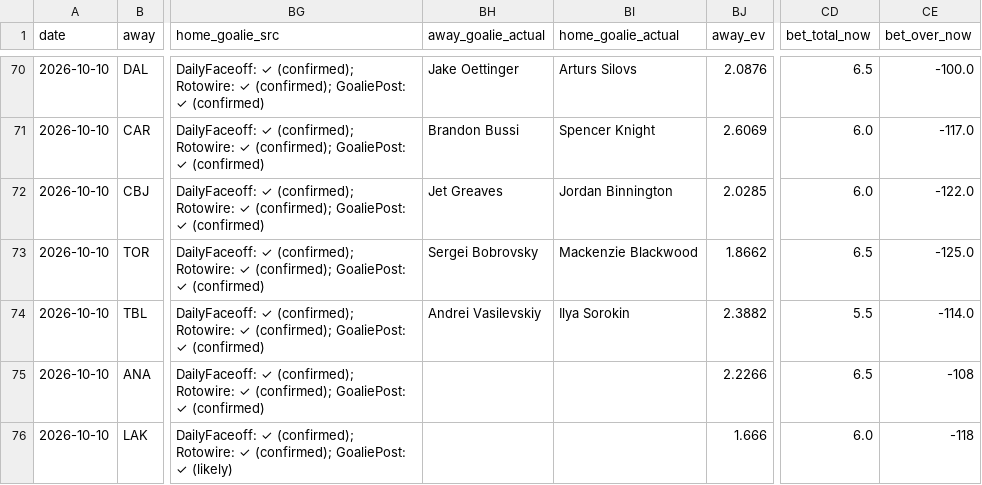
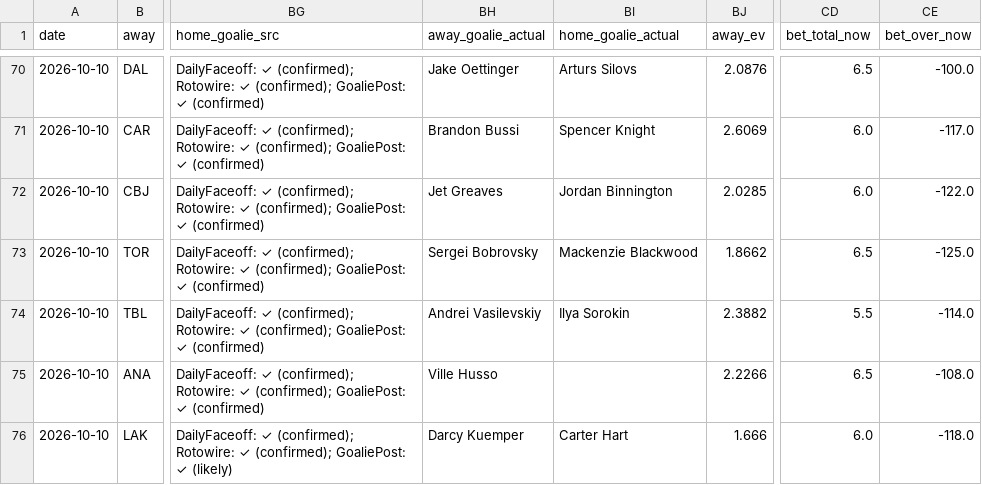
Before and after one commit to Prezbo8/NHL-total-model, a CSV file: data/paper_trades.csv, drawn as a sheet; only a part is shown, gaps mark what is left out; the diff names each change by its address in the sheet, - before the commit and + after, or states it on an @@ line.

```diff
--- a/data/paper_trades.csv
+++ b/data/paper_trades.csv
-BH75 (away_goalie_actual): (empty)
+BH75 (away_goalie_actual): Ville Husso
-CE75 (bet_over_now): -108
+CE75 (bet_over_now): -108.0
-BH76 (away_goalie_actual): (empty)
+BH76 (away_goalie_actual): Darcy Kuemper
-BI76 (home_goalie_actual): (empty)
+BI76 (home_goalie_actual): Carter Hart
-CE76 (bet_over_now): -118
+CE76 (bet_over_now): -118.0
```
Also changed, not shown: 7 other files.
